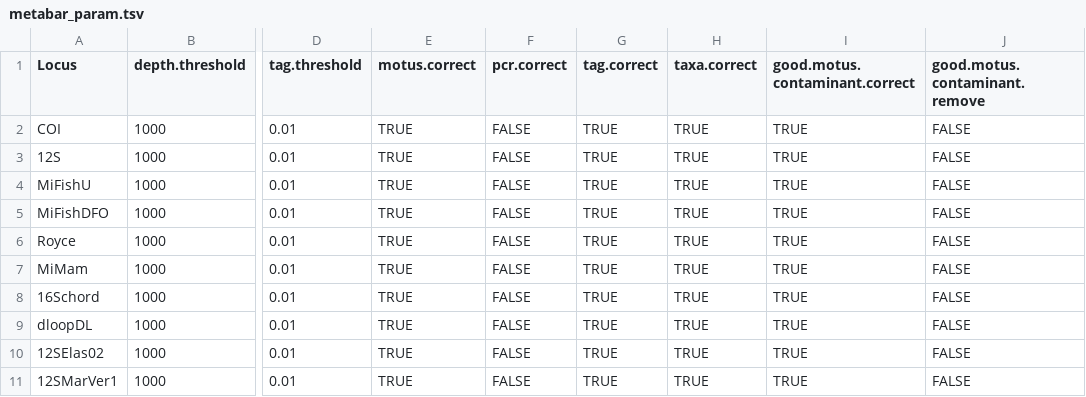
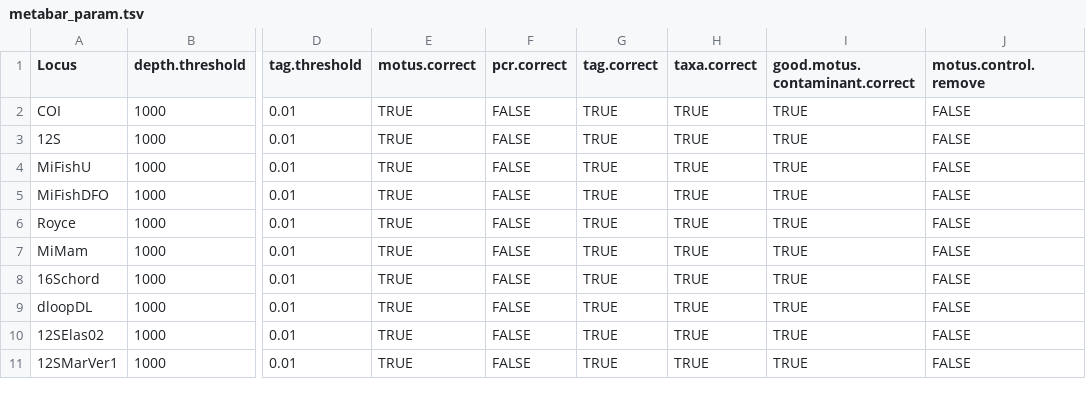
Before and after one commit to GenomicsMLI-DFO/MLI_metabar_pipeline, a TSV file: 01_Code/Parameters/metabar_param.tsv, drawn as a sheet; only a part is shown, gaps mark what is left out; the diff names each change by its address in the sheet, - before the commit and + after, or states it on an @@ line.

Commit message:
Remove the MOTUs identified in the negative control #19

```diff
--- a/01_Code/Parameters/metabar_param.tsv
+++ b/01_Code/Parameters/metabar_param.tsv
-J1: good.motus.contaminant.remove
+J1: motus.control.remove
```
Also changed, not shown: 2 other files.
